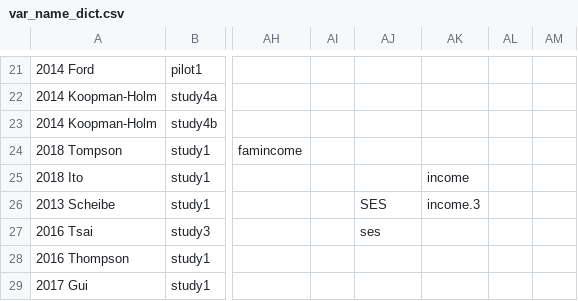
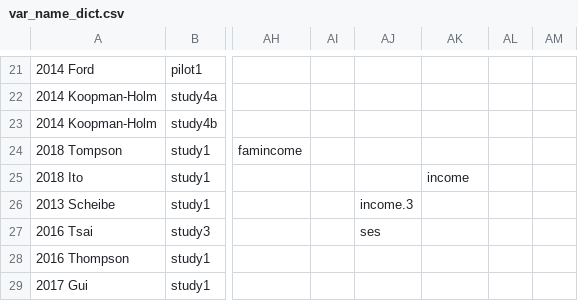
Before and after one commit to mlko53/IA-Meta, a CSV file: preprocess/config/var_name_dict.csv, drawn as a sheet; only a part is shown, gaps mark what is left out; the diff names each change by its address in the sheet, - before the commit and + after, or states it on an @@ line.

Commit message:
Update 2013 Scheibe study1 SES and income

```diff
--- a/preprocess/config/var_name_dict.csv
+++ b/preprocess/config/var_name_dict.csv
-AJ26: SES
+AJ26: income.3
-AK26: income.3
+AK26: (empty)
```
Also changed, not shown: 4 other files.
